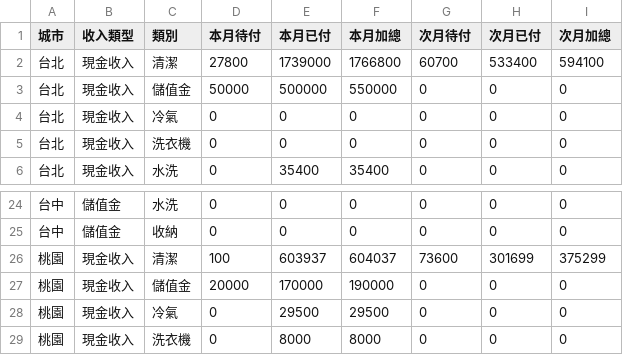
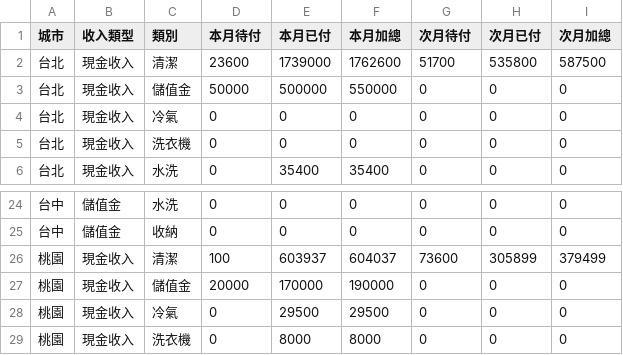
Before and after one commit to jenny-smart/tool-system, a CSV file: dashboard_data/latest/df2.csv, drawn as a sheet; only a part is shown, gaps mark what is left out.

```diff
--- a/dashboard_data/latest/df2.csv
+++ b/dashboard_data/latest/df2.csv
@@ -1,3 +1,3 @@
 城市,收入類型,類別,本月待付,本月已付,本月加總,次月待付,次月已付,次月加總
-台北,現金收入,清潔,27800,1739000,1766800,60700,533400,594100
+台北,現金收入,清潔,23600,1739000,1762600,51700,535800,587500
 台北,現金收入,儲值金,50000,500000,550000,0,0,0
@@ -25,3 +25,3 @@
 台中,儲值金,收納,0,0,0,0,0,0
-桃園,現金收入,清潔,100,603937,604037,73600,301699,375299
+桃園,現金收入,清潔,100,603937,604037,73600,305899,379499
 桃園,現金收入,儲值金,20000,170000,190000,0,0,0
```
Also changed, not shown: dashboard_data/latest/daily_df.csv, dashboard_data/latest/df1.csv, 6 other files.
